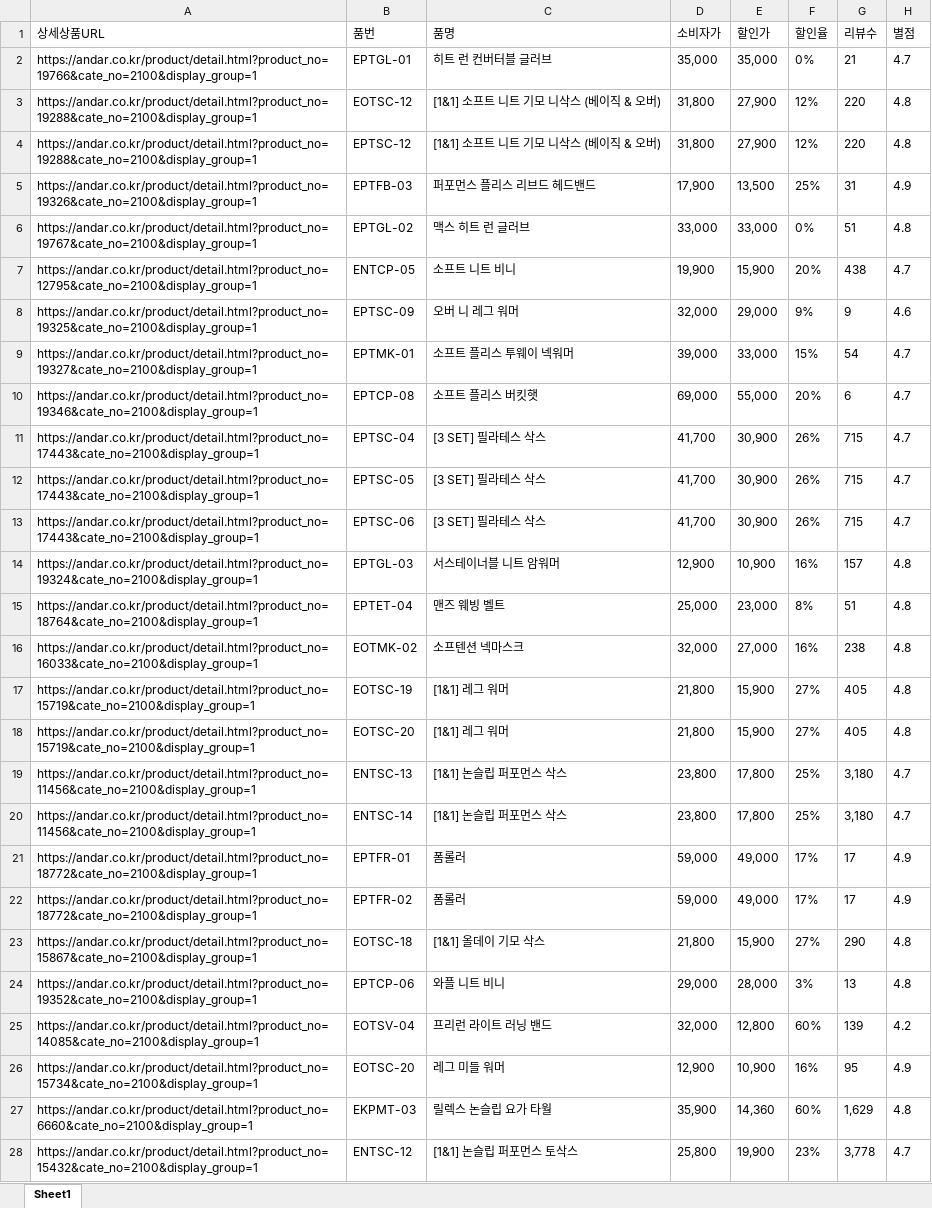
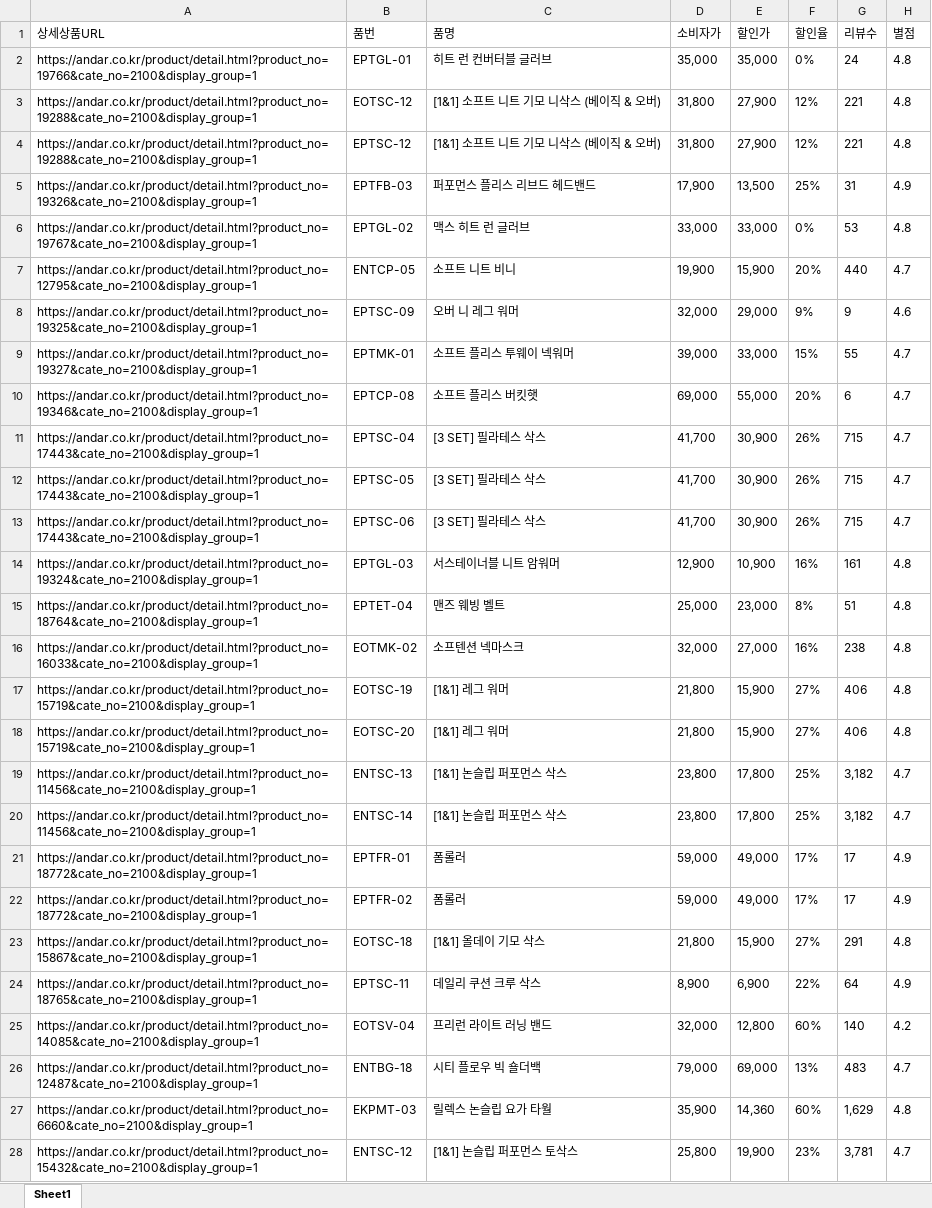
Before and after one commit to yupee-pretty/andar-scrape, an Excel workbook: results/andar_할인율모니터링_20261127.xlsx, sheet Sheet1, drawn as a sheet; only a part is shown; values as stored, in another font and other column widths than the file's, no borders; removed rows and columns are numbered as before the commit, all else as after; the diff covers the shown part only; the diff names each change by its address in the sheet, - before the commit and + after, or states it on an @@ line.

```diff
--- a/results/andar_할인율모니터링_20261127.xlsx (sheet Sheet1)
+++ b/results/andar_할인율모니터링_20261127.xlsx (sheet Sheet1)
-G2 (리뷰수): 21
+G2 (리뷰수): 24
-H2 (별점): 4.7
+H2 (별점): 4.8
-G3:G4 (리뷰수): 220
+G3:G4 (리뷰수): 221
-G6 (리뷰수): 51
+G6 (리뷰수): 53
-G7 (리뷰수): 438
+G7 (리뷰수): 440
-G9 (리뷰수): 54
+G9 (리뷰수): 55
-G14 (리뷰수): 157
+G14 (리뷰수): 161
-G17:G18 (리뷰수): 405
+G17:G18 (리뷰수): 406
-G19:G20 (리뷰수): 3,180
+G19:G20 (리뷰수): 3,182
-G23 (리뷰수): 290
+G23 (리뷰수): 291
-row 24: https://andar.co.kr/product/detail.html?product_no=19352&cate_no=2100&display_group=1 | EPTCP-06 | 와플 니트 비니 | 29,000 | 28,000 | 3% | 13 | 4.8
+row 24: https://andar.co.kr/product/detail.html?product_no=18765&cate_no=2100&display_group=1 | EPTSC-11 | 데일리 쿠션 크루 삭스 | 8,900 | 6,900 | 22% | 64 | 4.9
-G25 (리뷰수): 139
+G25 (리뷰수): 140
-row 26: https://andar.co.kr/product/detail.html?product_no=15734&cate_no=2100&display_group=1 | EOTSC-20 | 레그 미들 워머 | 12,900 | 10,900 | 16% | 95 | 4.9
@@ row 68 moved to row 26: https://andar.co.kr/product/detail.html?… @@
-G28 (리뷰수): 3,778
+G28 (리뷰수): 3,781
```
Also changed, not shown: 15 added rows, 14 removed rows, 22 moved rows and 26 edited cells elsewhere in this sheet.
